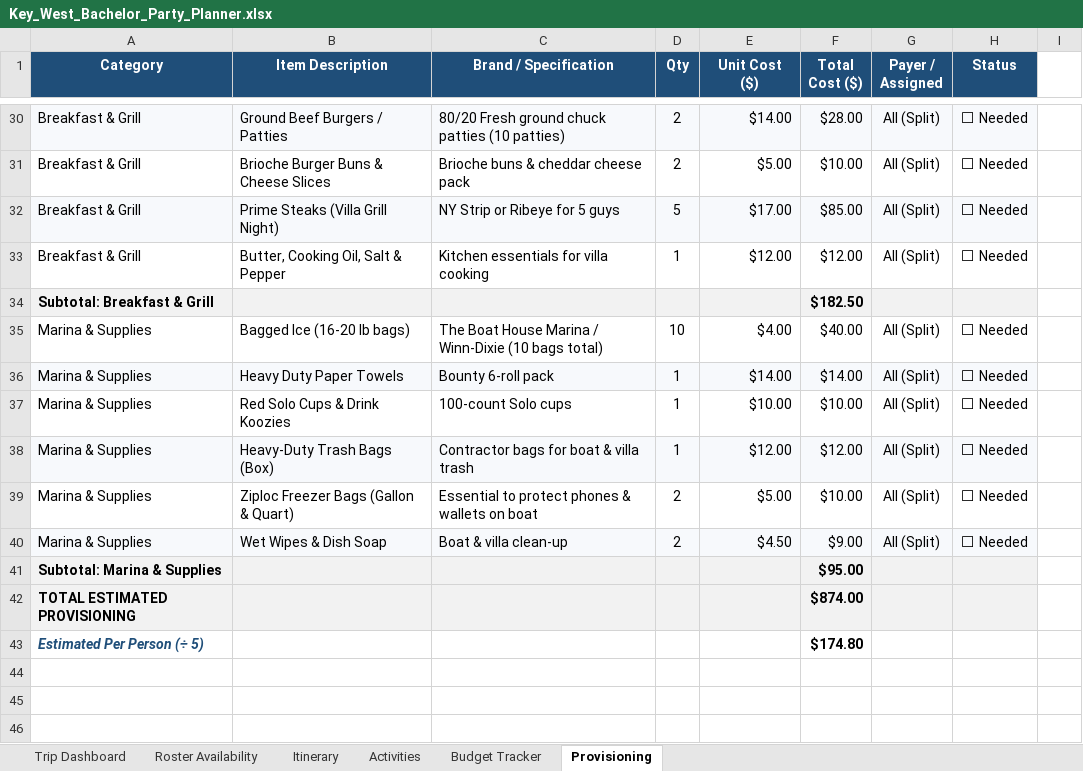
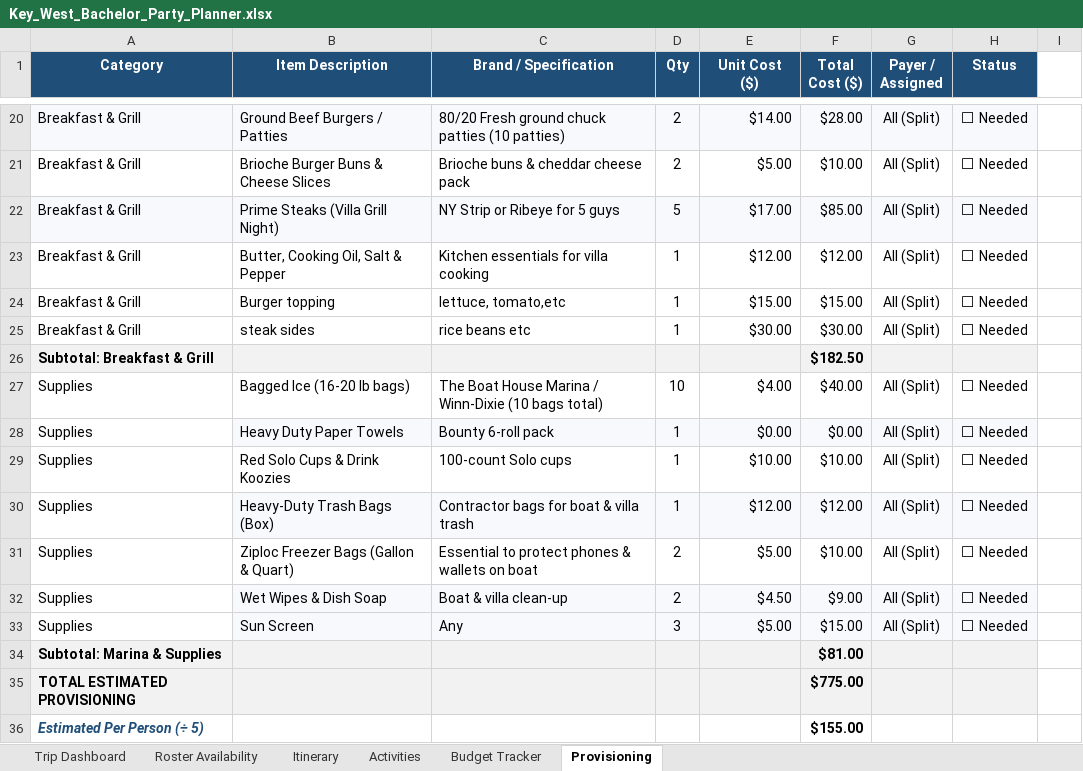
Before and after one commit to Reelhook/keys-bachelor-party, an Excel workbook: Key_West_Bachelor_Party_Planner.xlsx, sheet Provisioning, drawn as a sheet; only a part is shown, gaps mark what is left out; values as stored, in another font and other column widths than the file's, no borders; charts and pictures not drawn; removed rows and columns are numbered as before the commit, all else as after; the diff covers the shown part only; the diff names each change by its address in the sheet, - before the commit and + after, or states it on an @@ line.

```diff
--- a/Key_West_Bachelor_Party_Planner.xlsx (sheet Provisioning)
+++ b/Key_West_Bachelor_Party_Planner.xlsx (sheet Provisioning)
+row 24: Breakfast & Grill | Burger topping | lettuce, tomato,etc | 1 | $15.00 | $15.00 | All (Split) | ⬜ Needed
+row 25: Breakfast & Grill | steak sides | rice beans etc | 1 | $30.00 | $30.00 | All (Split) | ⬜ Needed
-A27:A32 (Category): Marina & Supplies
+A27:A32 (Category): Supplies
-A28 fill: #F7F9FC
+A28 fill: none
-E28 (Unit Cost ($)): $14.00
+E28 (Unit Cost ($)): $0.00
-F28 (Total Cost ($)): $14.00
+F28 (Total Cost ($)): $0.00
-A30 fill: #F7F9FC
+A30 fill: none
-A32 fill: #F7F9FC
+A32 fill: none
-row 41: Subtotal: Marina & Supplies |  |  |  |  | $95.00
-row 42: TOTAL ESTIMATED PROVISIONING |  |  |  |  | $874.00
-row 43: Estimated Per Person (÷ 5) |  |  |  |  | $174.80
+row 33: Supplies | Sun Screen | Any | 3 | $5.00 | $15.00 | All (Split) | ⬜ Needed
+row 34: Subtotal: Marina & Supplies |  |  |  |  | $81.00
+row 35: TOTAL ESTIMATED PROVISIONING |  |  |  |  | $775.00
+row 36: Estimated Per Person (÷ 5) |  |  |  |  | $155.00
```
Also changed, not shown: 4 added rows, 14 removed rows and 13 edited cells elsewhere in this sheet, sheet Activities, sheet Budget Tracker, sheet Itinerary, sheet Trip Dashboard, formulas that keep their value, 5 other files.
